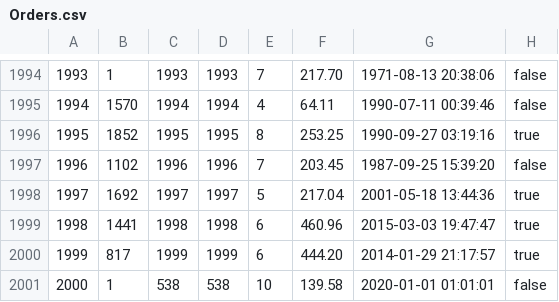
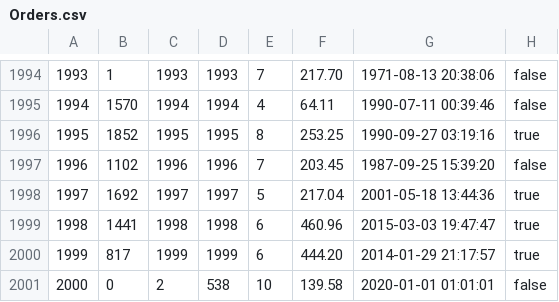
Before and after one commit to ecruz99/mini-amazon, a CSV file: db/data/Orders.csv, drawn as a sheet; only a part is shown, gaps mark what is left out.

```diff
--- a/db/data/Orders.csv
+++ b/db/data/Orders.csv
@@ -2000,2 +2000,2 @@
 "1999","817","1999","1999","6","444.20","2014-01-29 21:17:57","true"
-"2000","1","538","538","10","139.58","2020-01-01 01:01:01","false"
+"2000","0","2","538","10","139.58","2020-01-01 01:01:01","false"
```
Also changed, not shown: 7 other files.
